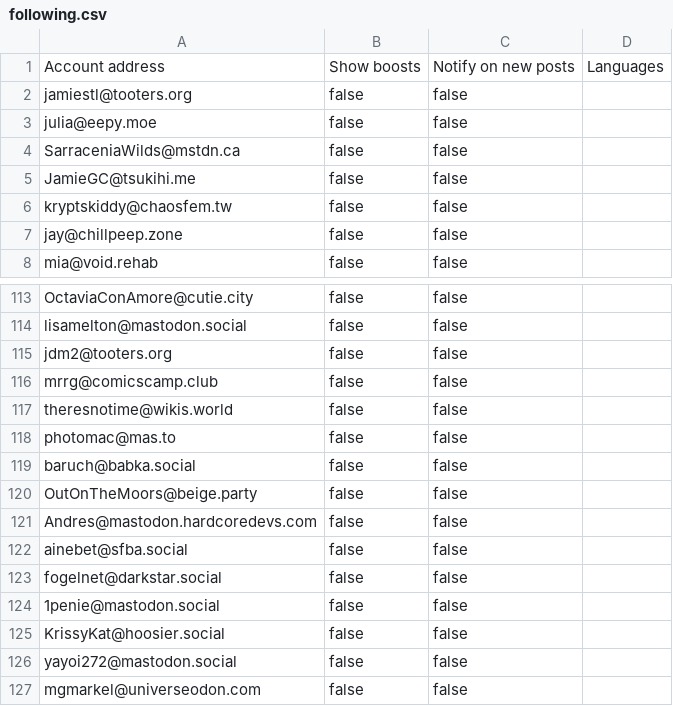
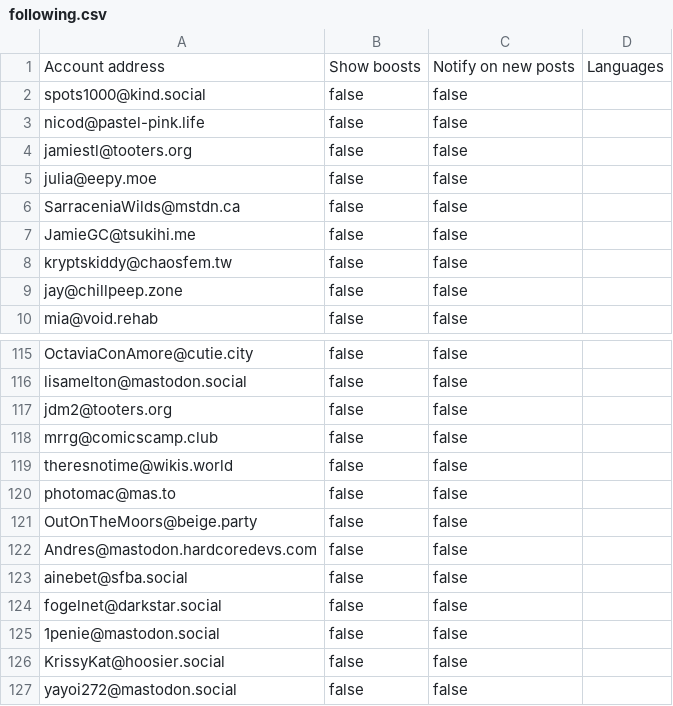
Before and after one commit to wertercatt/tooters, a CSV file: following.csv, drawn as a sheet; only a part is shown, gaps mark what is left out; the shorter side is filled out with more unchanged rows.

Commit message:
Updated following.csv

```diff
--- a/following.csv
+++ b/following.csv
@@ -1,2 +1,4 @@
 Account address,Show boosts,Notify on new posts,Languages
+spots1000@kind.social,false,false,
+nicod@pastel-pink.life,false,false,
 jamiestl@tooters.org,false,false,
@@ -118,3 +120,2 @@ theresnotime@wikis.world,false,false,
 photomac@mas.to,false,false,
-baruch@babka.social,false,false,
 OutOnTheMoors@beige.party,false,false,
```
